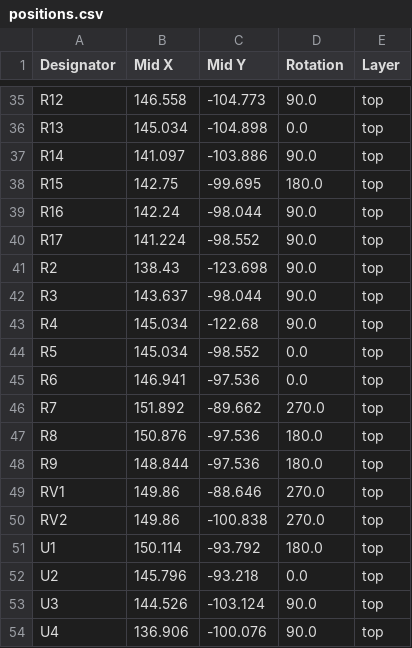
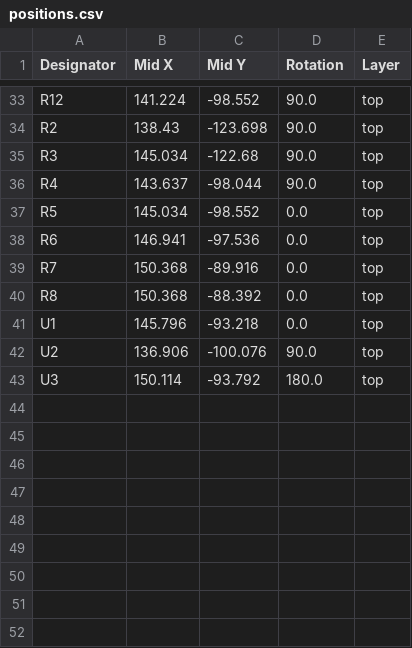
Before and after one commit to synthesissolutions/geeksforkids, a CSV file: hardware/Pulse_Fixed_Timer/production/positions.csv, drawn as a sheet; only a part is shown, gaps mark what is left out; removed rows and columns are numbered as before the commit, all else as after; the diff covers the shown part only; the diff names each change by its address in the sheet, - before the commit and + after, or states it on an @@ line.

```diff
--- a/hardware/Pulse_Fixed_Timer/production/positions.csv
+++ b/hardware/Pulse_Fixed_Timer/production/positions.csv
-B33 (Mid X): 146.558
+B33 (Mid X): 141.224
-C33 (Mid Y): -104.773
+C33 (Mid Y): -98.552
-row 36: R13 | 145.034 | -104.898 | 0.0 | top
-row 37: R14 | 141.097 | -103.886 | 90.0 | top
-row 38: R15 | 142.75 | -99.695 | 180.0 | top
-row 39: R16 | 142.24 | -98.044 | 90.0 | top
-row 40: R17 | 141.224 | -98.552 | 90.0 | top
-B35 (Mid X): 143.637
+B35 (Mid X): 145.034
-C35 (Mid Y): -98.044
+C35 (Mid Y): -122.68
-B36 (Mid X): 145.034
+B36 (Mid X): 143.637
-C36 (Mid Y): -122.68
+C36 (Mid Y): -98.044
-B39 (Mid X): 151.892
+B39 (Mid X): 150.368
-C39 (Mid Y): -89.662
+C39 (Mid Y): -89.916
-D39 (Rotation): 270.0
+D39 (Rotation): 0.0
-B40 (Mid X): 150.876
+B40 (Mid X): 150.368
-C40 (Mid Y): -97.536
+C40 (Mid Y): -88.392
-D40 (Rotation): 180.0
+D40 (Rotation): 0.0
-row 48: R9 | 148.844 | -97.536 | 180.0 | top
-row 49: RV1 | 149.86 | -88.646 | 270.0 | top
-row 50: RV2 | 149.86 | -100.838 | 270.0 | top
-B41 (Mid X): 150.114
+B41 (Mid X): 145.796
-C41 (Mid Y): -93.792
+C41 (Mid Y): -93.218
-D41 (Rotation): 180.0
+D41 (Rotation): 0.0
-B42 (Mid X): 145.796
+B42 (Mid X): 136.906
-C42 (Mid Y): -93.218
+C42 (Mid Y): -100.076
-D42 (Rotation): 0.0
+D42 (Rotation): 90.0
-B43 (Mid X): 144.526
+B43 (Mid X): 150.114
-C43 (Mid Y): -103.124
+C43 (Mid Y): -93.792
-D43 (Rotation): 90.0
+D43 (Rotation): 180.0
-row 54: U4 | 136.906 | -100.076 | 90.0 | top
```
Also changed, not shown: 2 removed rows and 60 edited cells elsewhere in this file, 5 other files.
